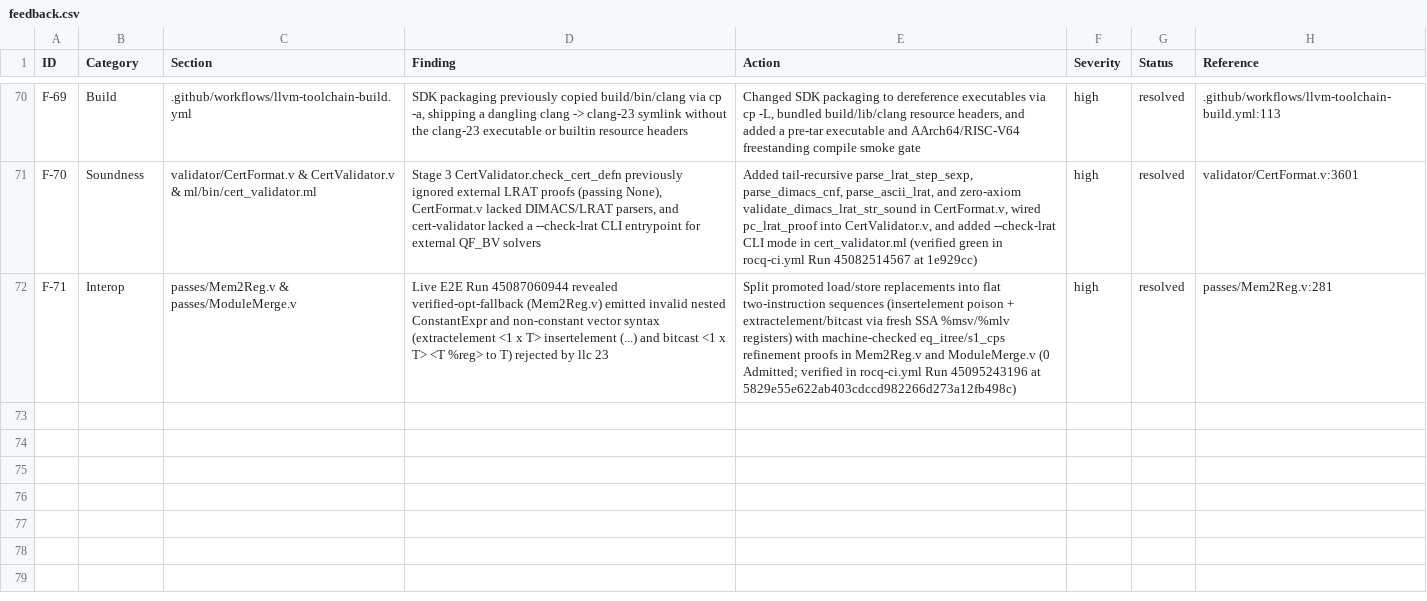
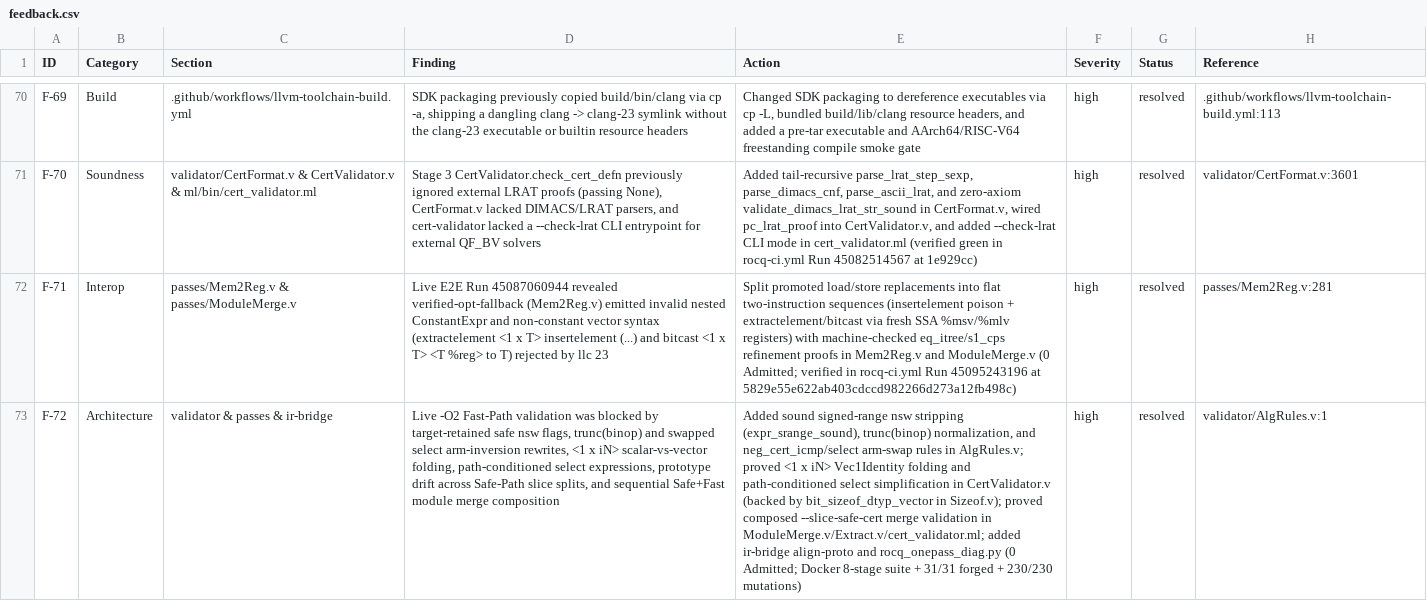
Before and after one commit to mannomannX/llvm-cert, a CSV file: plan/feedback.csv, drawn as a sheet; only a part is shown, gaps mark what is left out; the diff names each change by its address in the sheet, - before the commit and + after, or states it on an @@ line.

Commit message:
Activate Fast-Path validation for nsw ranges, vec1, select, and composed merge

```diff
--- a/plan/feedback.csv
+++ b/plan/feedback.csv
+row 73: F-72 | Architecture | validator & passes & ir-bridge | Live -O2 Fast-Path validation was blocked by target-retained safe nsw flags, trunc(binop) and swapped select arm-inversion rewrites, <1 x iN> scalar-vs-vector folding, path-conditioned select expressions, prototype drift across Safe-Path slice splits, and sequential Safe+Fast module merge composition | Added sound signed-range nsw stripping (expr_srange_sound), trunc(binop) normalization, and neg_cert_icmp/select arm-swap rules in AlgRules.v; proved <1 x iN> Vec1Identity folding and path-conditioned select simplification in CertValidator.v (backed by bit_sizeof_dtyp_vector in Sizeof.v); proved composed --slice-safe-cert merge validation in ModuleMerge.v/Extract.v/cert_validator.ml; added ir-bridge align-proto and rocq_onepass_diag.py (0 Admitted; Docker 8-stage suite + 31/31 forged + 230/230 mutations) | high | resolved | validator/AlgRules.v:1
```
Also changed, not shown: 13 other files.
